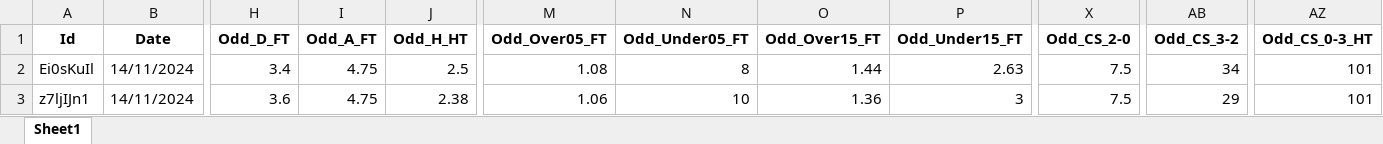
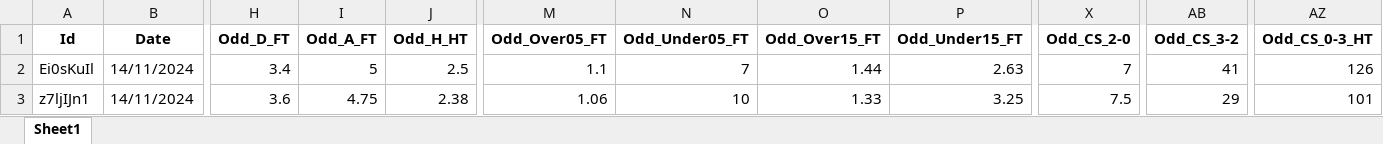
Before and after one commit to mtprado88/jogos_full, an Excel workbook: Jogos_da_Semana_FlashScore_2024-11-14.xlsx, sheet Sheet1, drawn as a sheet; only a part is shown, gaps mark what is left out; values as stored, in another font and other column widths than the file's, no borders; the diff names each change by its address in the sheet, - before the commit and + after, or states it on an @@ line.

Commit message:
Atualizando o arquivo XLSX

```diff
--- a/Jogos_da_Semana_FlashScore_2024-11-14.xlsx (sheet Sheet1)
+++ b/Jogos_da_Semana_FlashScore_2024-11-14.xlsx (sheet Sheet1)
-I2 (Odd_A_FT): 4.75
+I2 (Odd_A_FT): 5
-M2 (Odd_Over05_FT): 1.08
+M2 (Odd_Over05_FT): 1.1
-N2 (Odd_Under05_FT): 8
+N2 (Odd_Under05_FT): 7
-X2 (Odd_CS_2-0): 7.5
+X2 (Odd_CS_2-0): 7
-AB2 (Odd_CS_3-2): 34
+AB2 (Odd_CS_3-2): 41
-AZ2 (Odd_CS_0-3_HT): 101
+AZ2 (Odd_CS_0-3_HT): 126
-O3 (Odd_Over15_FT): 1.36
+O3 (Odd_Over15_FT): 1.33
-P3 (Odd_Under15_FT): 3
+P3 (Odd_Under15_FT): 3.25
```
